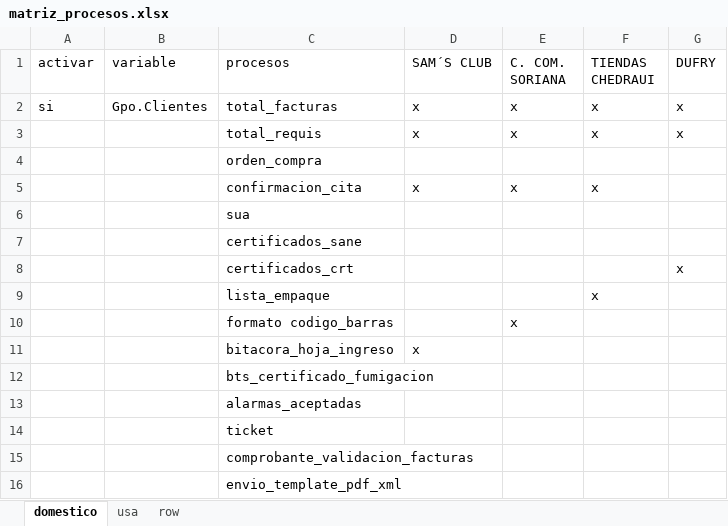
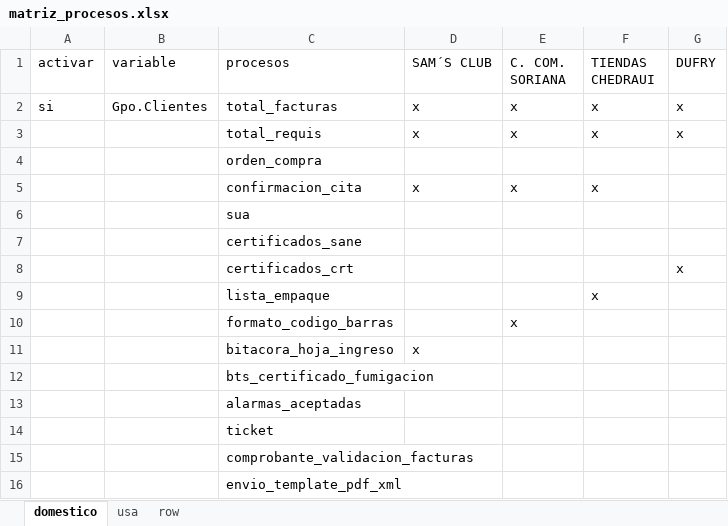
Before and after one commit to Rhodolfo/cuervo, an Excel workbook: datos/setup/matriz_procesos.xlsx, sheet domestico, drawn as a sheet; values as stored, in another font and other column widths than the file's, no borders; the diff names each change by its address in the sheet, - before the commit and + after, or states it on an @@ line.

```diff
--- a/datos/setup/matriz_procesos.xlsx (sheet domestico)
+++ b/datos/setup/matriz_procesos.xlsx (sheet domestico)
-C10 (procesos): formato codigo_barras
+C10 (procesos): formato_codigo_barras
```
Also changed, not shown: datos/setup/parametros.xlsx, 7 other files.
